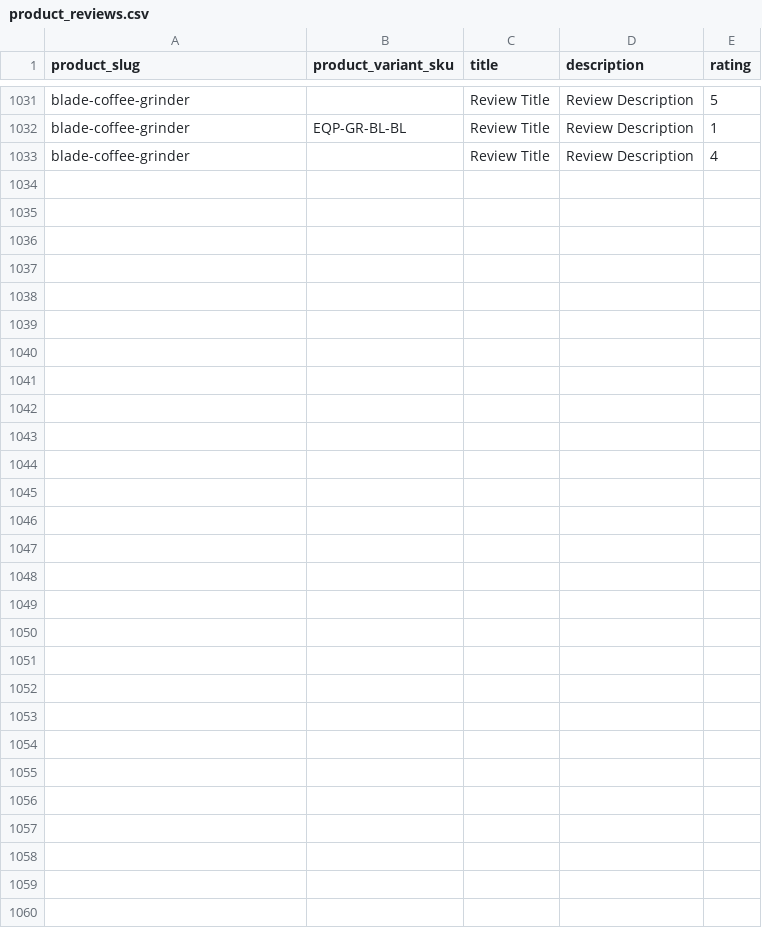
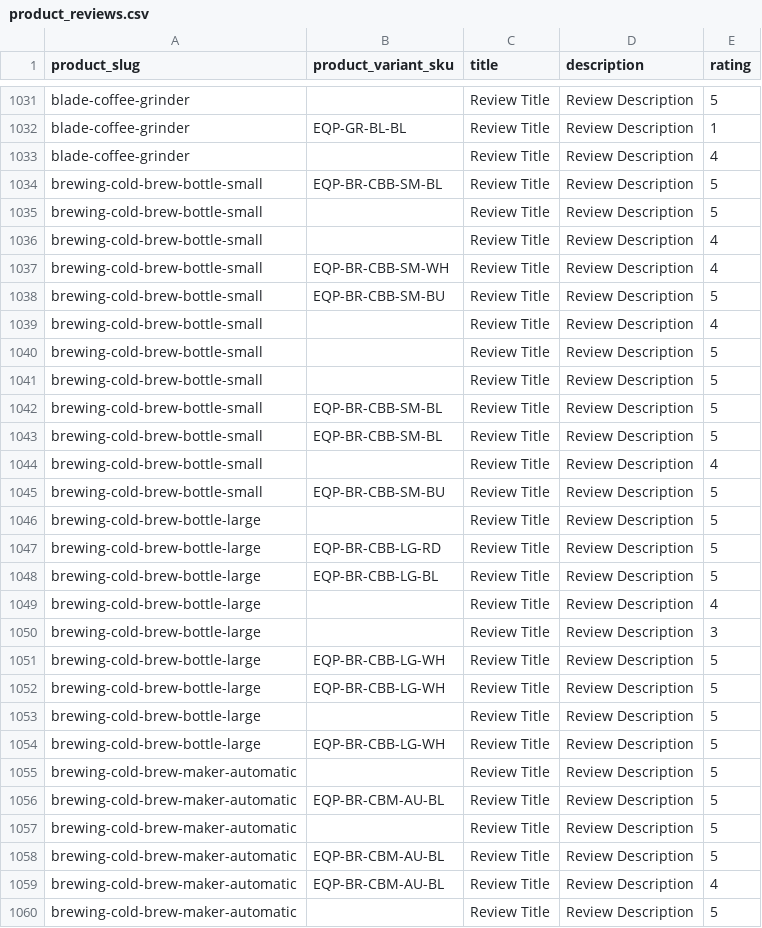
Before and after one commit to njcushing/online-shop, a CSV file: db/seeds/data/product_reviews.csv, drawn as a sheet; only a part is shown, gaps mark what is left out.

Commit message:
Add cold brew bottle products to the database seed files

```diff
--- a/db/seeds/data/product_reviews.csv
+++ b/db/seeds/data/product_reviews.csv
@@ -1033 +1033,28 @@ blade-coffee-grinder,EQP-GR-BL-BL,Review Title,Review Description,1
 blade-coffee-grinder,,Review Title,Review Description,4
+brewing-cold-brew-bottle-small,EQP-BR-CBB-SM-BL,Review Title,Review Description,5
+brewing-cold-brew-bottle-small,,Review Title,Review Description,5
+brewing-cold-brew-bottle-small,,Review Title,Review Description,4
+brewing-cold-brew-bottle-small,EQP-BR-CBB-SM-WH,Review Title,Review Description,4
+brewing-cold-brew-bottle-small,EQP-BR-CBB-SM-BU,Review Title,Review Description,5
+brewing-cold-brew-bottle-small,,Review Title,Review Description,4
+brewing-cold-brew-bottle-small,,Review Title,Review Description,5
+brewing-cold-brew-bottle-small,,Review Title,Review Description,5
+brewing-cold-brew-bottle-small,EQP-BR-CBB-SM-BL,Review Title,Review Description,5
+brewing-cold-brew-bottle-small,EQP-BR-CBB-SM-BL,Review Title,Review Description,5
+brewing-cold-brew-bottle-small,,Review Title,Review Description,4
+brewing-cold-brew-bottle-small,EQP-BR-CBB-SM-BU,Review Title,Review Description,5
+brewing-cold-brew-bottle-large,,Review Title,Review Description,5
+brewing-cold-brew-bottle-large,EQP-BR-CBB-LG-RD,Review Title,Review Description,5
+brewing-cold-brew-bottle-large,EQP-BR-CBB-LG-BL,Review Title,Review Description,5
+brewing-cold-brew-bottle-large,,Review Title,Review Description,4
+brewing-cold-brew-bottle-large,,Review Title,Review Description,3
+brewing-cold-brew-bottle-large,EQP-BR-CBB-LG-WH,Review Title,Review Description,5
+brewing-cold-brew-bottle-large,EQP-BR-CBB-LG-WH,Review Title,Review Description,5
+brewing-cold-brew-bottle-large,,Review Title,Review Description,5
+brewing-cold-brew-bottle-large,EQP-BR-CBB-LG-WH,Review Title,Review Description,5
+brewing-cold-brew-maker-automatic,,Review Title,Review Description,5
+brewing-cold-brew-maker-automatic,EQP-BR-CBM-AU-BL,Review Title,Review Description,5
+brewing-cold-brew-maker-automatic,,Review Title,Review Description,5
+brewing-cold-brew-maker-automatic,EQP-BR-CBM-AU-BL,Review Title,Review Description,5
+brewing-cold-brew-maker-automatic,EQP-BR-CBM-AU-BL,Review Title,Review Description,4
+brewing-cold-brew-maker-automatic,,Review Title,Review Description,5
```
Also changed, not shown: db/seeds/data/collection_products.csv, db/seeds/data/product_details.csv, 7 other files.
